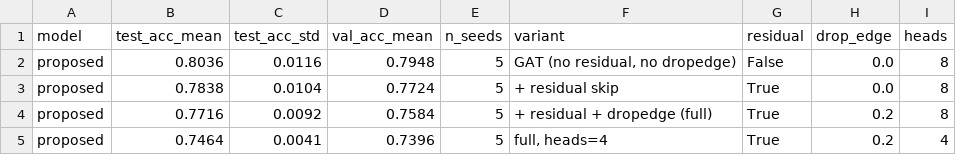
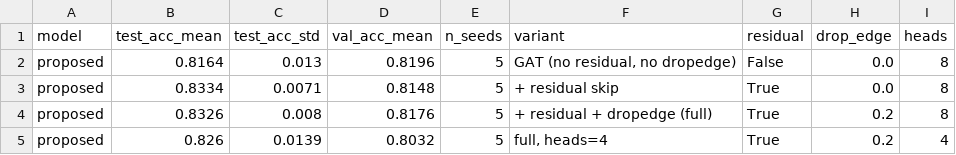
Before and after one commit to minhdo2207/GraphMl, a CSV file: results/ablation.csv, drawn as a sheet.

Commit message:
fix: resolve critical bugs, add report artifacts and experiment results
Critical fixes:
- data_loader: swap get_data() defaults (name='Cora', root='data')
- data_loader: implement missing print_statistics() function
- data_loader: remove module-level DEVICE side-effect
- notebooks/demo.ipynb: fix import path src.data -> src.data_loader
- trainer: remove redundant deepcopy, guard best_state loading
- config: load_config() defaults to configs/default.yaml
- proposed: remove unused GATConv import
- README: fix file paths to match actual structure

Report artifacts:
- report/graphml-report.docx: 20-page academic report (EN)
- report/graphml-presentation.pptx: 13-slide HUST-branded deck
- report/discussion-and-limitations.md: discussion draft
- report/presentation.html: HTML slides with Chart.js

Figures (8):
- model_comparison_curves, accuracy_bar_chart, ablation_bar_chart
- confusion_matrix, val_vs_test_scatter, baselines/comparison curves

Results CSV: baselines, comparison, ablation (5 seeds, 200 epochs)
Scripts: generate_report_figures.py, create_pptx_slides.py, generate_docx_report.py

```diff
--- a/results/ablation.csv
+++ b/results/ablation.csv
@@ -1,5 +1,5 @@
 model,test_acc_mean,test_acc_std,val_acc_mean,n_seeds,variant,residual,drop_edge,heads
-proposed,0.8036,0.0116,0.7948,5,"GAT (no residual, no dropedge)",False,0.0,8
-proposed,0.7838,0.0104,0.7724,5,+ residual skip,True,0.0,8
-proposed,0.7716,0.0092,0.7584,5,+ residual + dropedge (full),True,0.2,8
-proposed,0.7464,0.0041,0.7396,5,"full, heads=4",True,0.2,4
+proposed,0.8164,0.013,0.8196,5,"GAT (no residual, no dropedge)",False,0.0,8
+proposed,0.8334,0.0071,0.8148,5,+ residual skip,True,0.0,8
+proposed,0.8326,0.008,0.8176,5,+ residual + dropedge (full),True,0.2,8
+proposed,0.826,0.0139,0.8032,5,"full, heads=4",True,0.2,4
```
Also changed, not shown: 24 other files.
